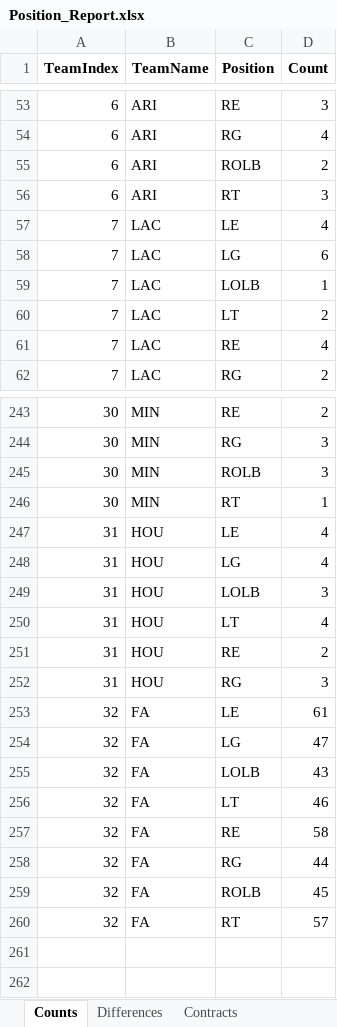
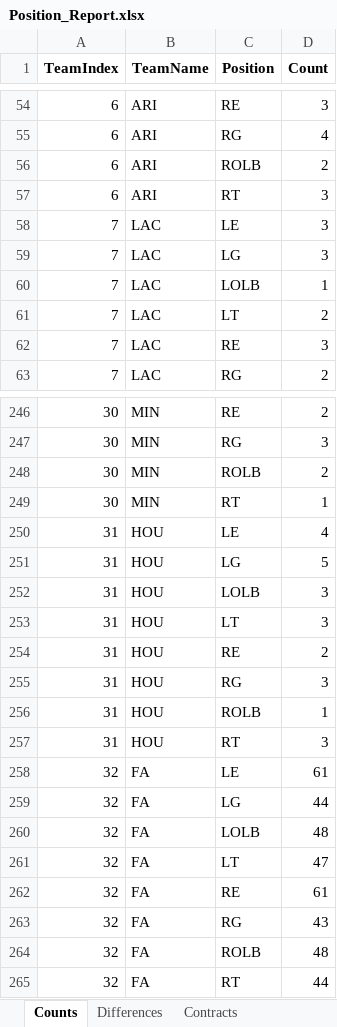
Before and after one commit to ethpec/MaddenTools, an Excel workbook: Files/Madden25/IE/Season8/Position_Report.xlsx, sheet Counts, drawn as a sheet; only a part is shown, gaps mark what is left out; values as stored, in another font and other column widths than the file's, no borders; addresses are those after the commit; the diff covers the shown part only; the diff names each change by its address in the sheet, - before the commit and + after, or states it on an @@ line.

```diff
--- a/Files/Madden25/IE/Season8/Position_Report.xlsx (sheet Counts)
+++ b/Files/Madden25/IE/Season8/Position_Report.xlsx (sheet Counts)
-D58 (Count): 4
+D58 (Count): 3
-D59 (Count): 6
+D59 (Count): 3
-D62 (Count): 4
+D62 (Count): 3
-D248 (Count): 3
+D248 (Count): 2
-D251 (Count): 4
+D251 (Count): 5
-D253 (Count): 4
+D253 (Count): 3
+row 256: 31 | HOU | ROLB | 1
+row 257: 31 | HOU | RT | 3
-D259 (Count): 47
+D259 (Count): 44
-D260 (Count): 43
+D260 (Count): 48
-D261 (Count): 46
+D261 (Count): 47
-D262 (Count): 58
+D262 (Count): 61
-D263 (Count): 44
+D263 (Count): 43
-D264 (Count): 45
+D264 (Count): 48
-D265 (Count): 57
+D265 (Count): 44
```
Also changed, not shown: 3 added rows and 84 edited cells elsewhere in this sheet, sheet Team Position Depth, sheet Contracts, sheet Differences, Files/Madden25/IE/Season8/EventSystem_Results.xlsx, 1 other file.
